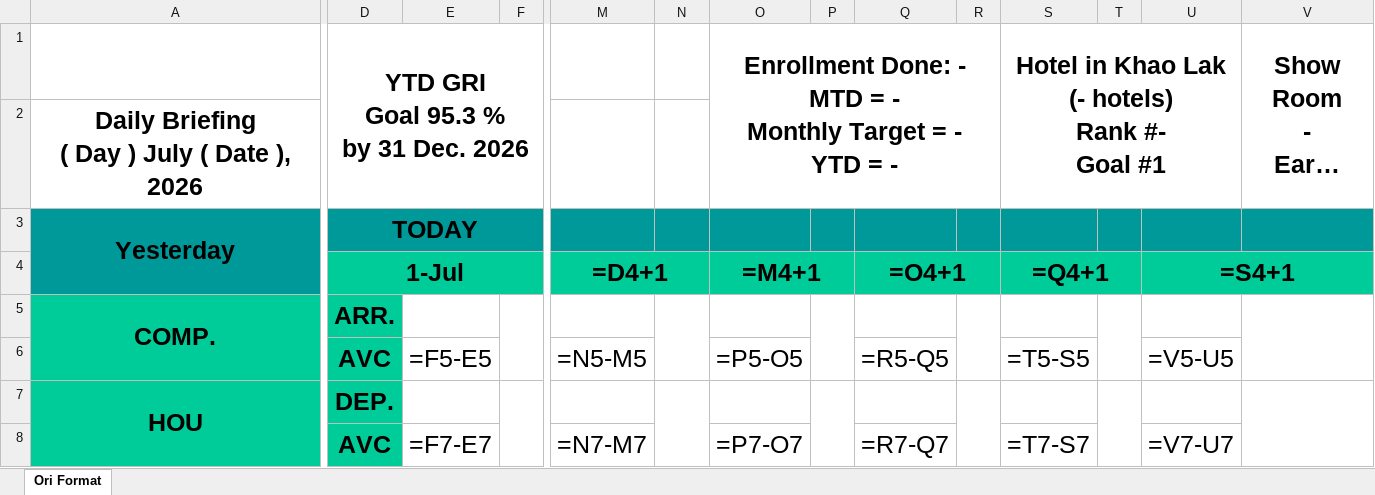
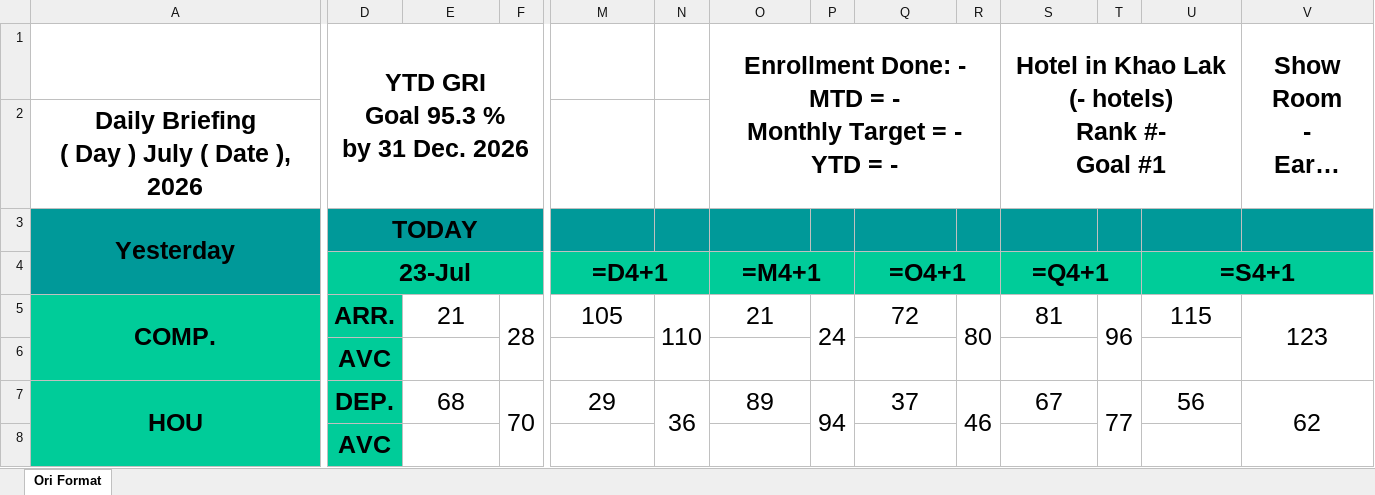
Before and after one commit to em94xd-png/ngt_VKHL, an Excel workbook: Briefing/Briefing.xlsx, sheet Ori Format, drawn as a sheet; only a part is shown, gaps mark what is left out; long unchanged cells end in …; values as stored, in another font and other column widths than the file's, no borders; formulas without a stored value are shown as written; charts and pictures not drawn; removed rows and columns are numbered as before the commit, all else as after; rows hold the shown columns only; the diff covers the shown part only; the diff names each change by its address in the sheet, - before the commit and + after, or states it on an @@ line.

```diff
--- a/Briefing/Briefing.xlsx (sheet Ori Format)
+++ b/Briefing/Briefing.xlsx (sheet Ori Format)
-D4: 1-Jul
+D4: 23-Jul
-E5: (empty)
+E5: 21
-F5: (empty)
+F5: 28
-M5: (empty)
+M5: 105
-N5: (empty)
+N5: 110
-O5: (empty)
+O5: 21
-P5: (empty)
+P5: 24
-Q5: (empty)
+Q5: 72
-R5: (empty)
+R5: 80
-S5: (empty)
+S5: 81
-T5: (empty)
+T5: 96
-U5: (empty)
+U5: 115
-V5 (Show Room - Early Departure -): (empty)
+V5 (Show Room - Early Departure -): 123
-row 6:  | AVC | =F5-E5 |  | =N5-M5 |  | =P5-O5 |  | =R5-Q5 |  | =T5-S5 |  | =V5-U5
+row 6:  | AVC
-E7: (empty)
+E7: 68
-F7: (empty)
+F7: 70
-M7: (empty)
+M7: 29
-N7: (empty)
+N7: 36
-O7: (empty)
+O7: 89
-P7: (empty)
+P7: 94
-Q7: (empty)
+Q7: 37
-R7: (empty)
+R7: 46
-S7: (empty)
+S7: 67
-T7: (empty)
+T7: 77
-U7: (empty)
+U7: 56
-V7 (Show Room - Early Departure -): (empty)
+V7 (Show Room - Early Departure -): 62
-row 8:  | AVC | =F7-E7 |  | =N7-M7 |  | =P7-O7 |  | =R7-Q7 |  | =T7-S7 |  | =V7-U7
+row 8:  | AVC
```
Also changed, not shown: 19 edited cells elsewhere in this sheet, 2 other files.
